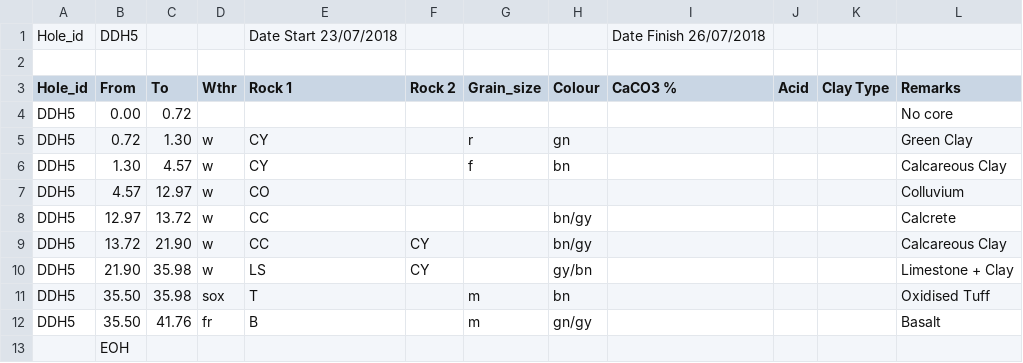
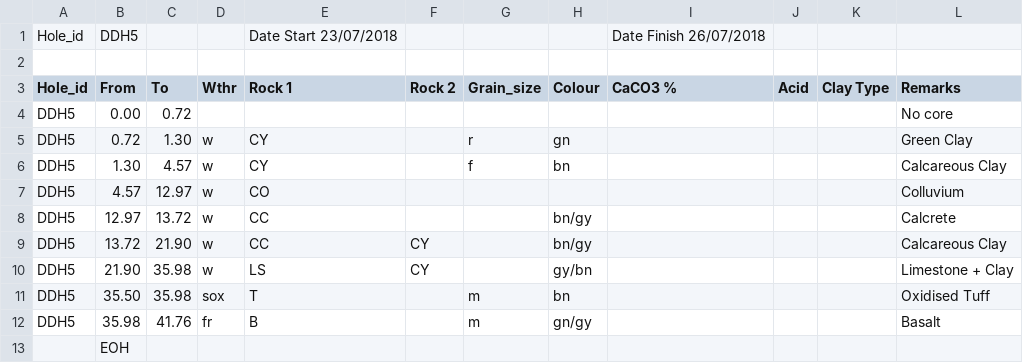
Before and after one commit to bradtke95-cmd/Hydrogeo, a CSV file: NTEC/DDH5.csv, drawn as a sheet.

Commit message:
Update DDH5.csv

```diff
--- a/NTEC/DDH5.csv
+++ b/NTEC/DDH5.csv
@@ -11,3 +11,3 @@ DDH5,21.90,35.98,w,LS ,CY,,gy/bn,,,,Limestone + Clay,,
 DDH5,35.50,35.98,sox,T,,m,bn,,,,Oxidised Tuff,,
-DDH5,35.50,41.76,fr,B,,m,gn/gy,,,,Basalt,,
+DDH5,35.98,41.76,fr,B,,m,gn/gy,,,,Basalt,,
 ,EOH,,,,,,,,,,,,
```
